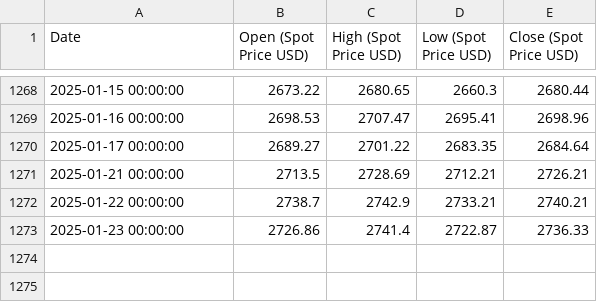
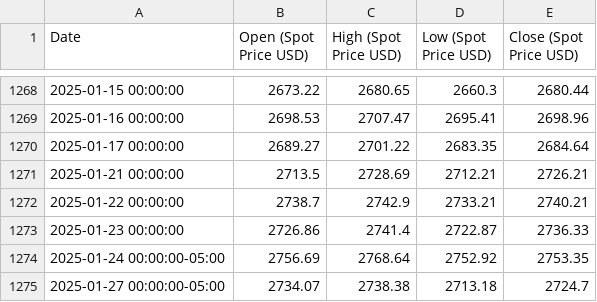
Before and after one commit to Parthrk75/gold-price-data, a CSV file: historical_gold_spot_prices.csv, drawn as a sheet; only a part is shown, gaps mark what is left out.

Commit message:
Update gold price data: 2025-01-28

```diff
--- a/historical_gold_spot_prices.csv
+++ b/historical_gold_spot_prices.csv
@@ -1273 +1273,3 @@ Date,Open (Spot Price USD),High (Spot Price USD),Low (Spot Price USD),Close (Spo
 2025-01-23 00:00:00,2726.86,2741.4,2722.87,2736.33
+2025-01-24 00:00:00-05:00,2756.69,2768.64,2752.92,2753.35
+2025-01-27 00:00:00-05:00,2734.07,2738.38,2713.18,2724.7
```
